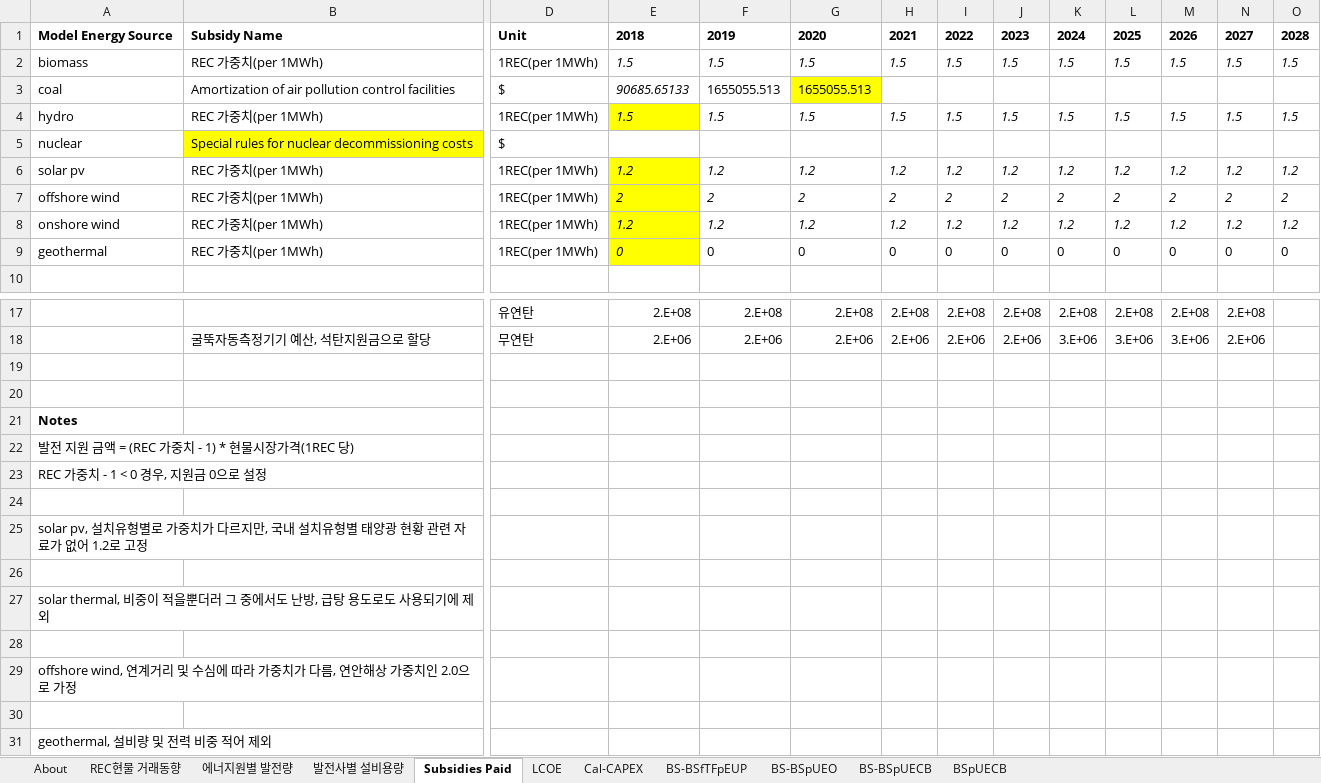
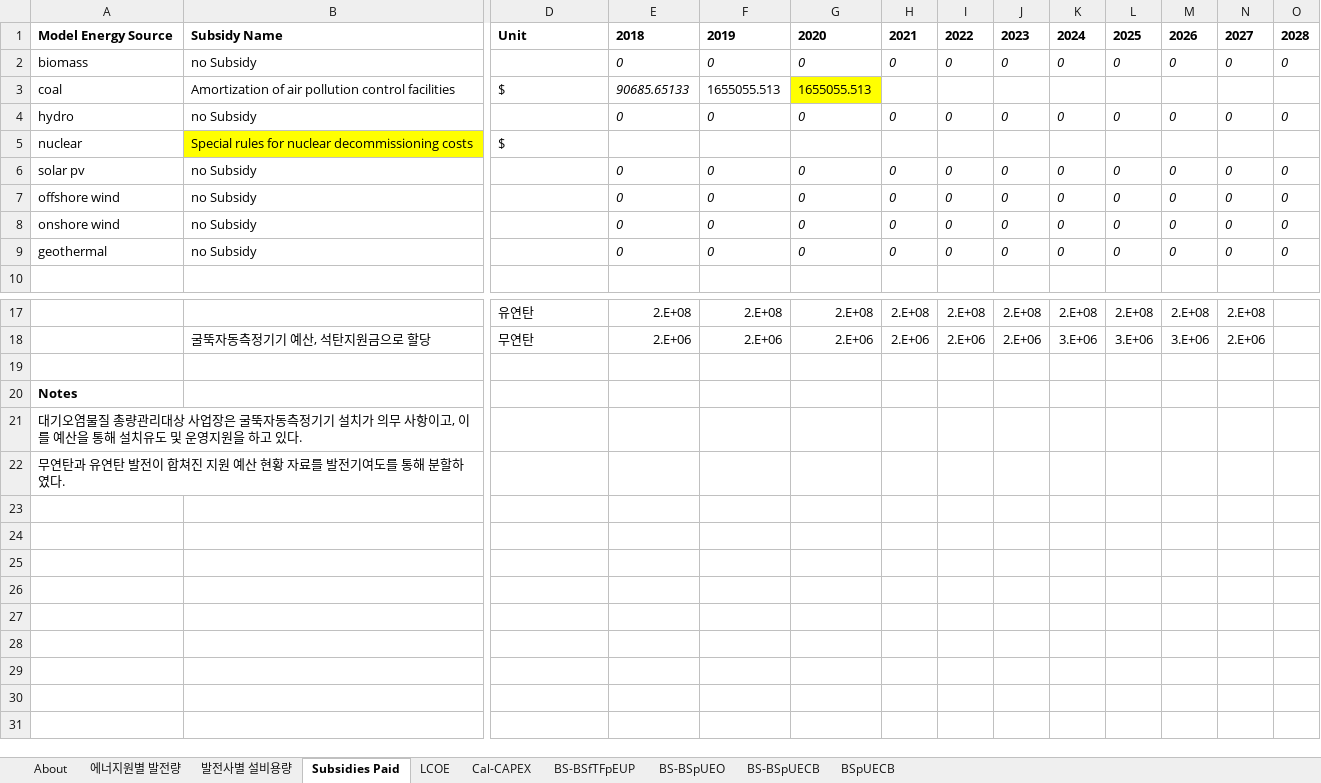
Before and after one commit to Energy-Innovation/eps-southkorea, an Excel workbook: InputData/fuels/BS/BAU Subsidies.xlsx, sheet Subsidies Paid, drawn as a sheet; only a part is shown, gaps mark what is left out; values as stored, in another font and other column widths than the file's, no borders; charts and pictures not drawn; removed rows and columns are numbered as before the commit, all else as after; rows hold the shown columns only; the diff covers the shown part only; the diff names each change by its address in the sheet, - before the commit and + after, or states it on an @@ line.

```diff
--- a/InputData/fuels/BS/BAU Subsidies.xlsx (sheet Subsidies Paid)
+++ b/InputData/fuels/BS/BAU Subsidies.xlsx (sheet Subsidies Paid)
-sheet tab: REC현물 거래동향
-row 2: biomass | REC 가중치(per 1MWh) | 1REC(per 1MWh) | 1.5 | 1.5 | 1.5 | 1.5 | 1.5 | 1.5 | 1.5 | 1.5 | 1.5 | 1.5 | 1.5
+row 2: biomass | no Subsidy |  | 0 | 0 | 0 | 0 | 0 | 0 | 0 | 0 | 0 | 0 | 0
-row 4: hydro | REC 가중치(per 1MWh) | 1REC(per 1MWh) | 1.5 | 1.5 | 1.5 | 1.5 | 1.5 | 1.5 | 1.5 | 1.5 | 1.5 | 1.5 | 1.5
+row 4: hydro | no Subsidy |  | 0 | 0 | 0 | 0 | 0 | 0 | 0 | 0 | 0 | 0 | 0
-row 6: solar pv | REC 가중치(per 1MWh) | 1REC(per 1MWh) | 1.2 | 1.2 | 1.2 | 1.2 | 1.2 | 1.2 | 1.2 | 1.2 | 1.2 | 1.2 | 1.2
-row 7: offshore wind | REC 가중치(per 1MWh) | 1REC(per 1MWh) | 2 | 2 | 2 | 2 | 2 | 2 | 2 | 2 | 2 | 2 | 2
-row 8: onshore wind | REC 가중치(per 1MWh) | 1REC(per 1MWh) | 1.2 | 1.2 | 1.2 | 1.2 | 1.2 | 1.2 | 1.2 | 1.2 | 1.2 | 1.2 | 1.2
+row 6: solar pv | no Subsidy |  | 0 | 0 | 0 | 0 | 0 | 0 | 0 | 0 | 0 | 0 | 0
+row 7: offshore wind | no Subsidy |  | 0 | 0 | 0 | 0 | 0 | 0 | 0 | 0 | 0 | 0 | 0
+row 8: onshore wind | no Subsidy |  | 0 | 0 | 0 | 0 | 0 | 0 | 0 | 0 | 0 | 0 | 0
-B9: REC 가중치(per 1MWh)
+B9: no Subsidy
-D9: 1REC(per 1MWh)
+D9: (empty)
-E9 fill: #FFFF00
+E9 fill: none
-F9:O9 italic: off
+F9:O9 italic: on
-row 20: (empty)
-A21: 발전 지원 금액 = (REC 가중치 - 1) * 현물시장가격(1REC 당)
+A21: 대기오염물질 총량관리대상 사업장은 굴뚝자동측정기기 설치가 의무 사항이고, 이를 예산을 통해 설치유도 및 운영지원을 하고 있다.
-A22: REC 가중치 - 1 < 0 경우, 지원금 0으로 설정
+A22: 무연탄과 유연탄 발전이 합쳐진 지원 예산 현황 자료를 발전기여도를 통해 분할하였다.
-row 24: (empty)
-row 25: solar pv, 설치유형별로 가중치가 다르지만, 국내 설치유형별 태양광 현황 관련 자료가 없어 1.2로 고정
-row 26: (empty)
-row 27: solar thermal, 비중이 적을뿐더러 그 중에서도 난방, 급탕 용도로도 사용되기에 제외
-row 28: (empty)
-row 29: offshore wind, 연계거리 및 수심에 따라 가중치가 다름, 연안해상 가중치인 2.0으로 가정
-row 30: (empty)
-row 31: geothermal, 설비량 및 전력 비중 적어 제외
```
Also changed, not shown: cell formats elsewhere in this sheet, sheet BS-BSpUEO, sheet About, formulas that keep their value, 1 other file.
